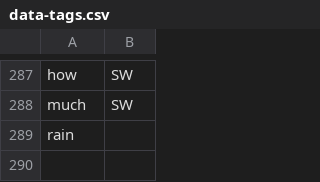
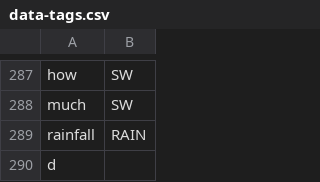
Before and after one commit to cutegirl520/SmartFarm-Assistant-NLP-ANN, a CSV file: datasets/data-tags.csv, drawn as a sheet; only a part is shown, gaps mark what is left out.

```diff
--- a/datasets/data-tags.csv
+++ b/datasets/data-tags.csv
@@ -288,2 +288,3 @@ how,SW
 much,SW
-rain
+rainfall,RAIN
+d
```
